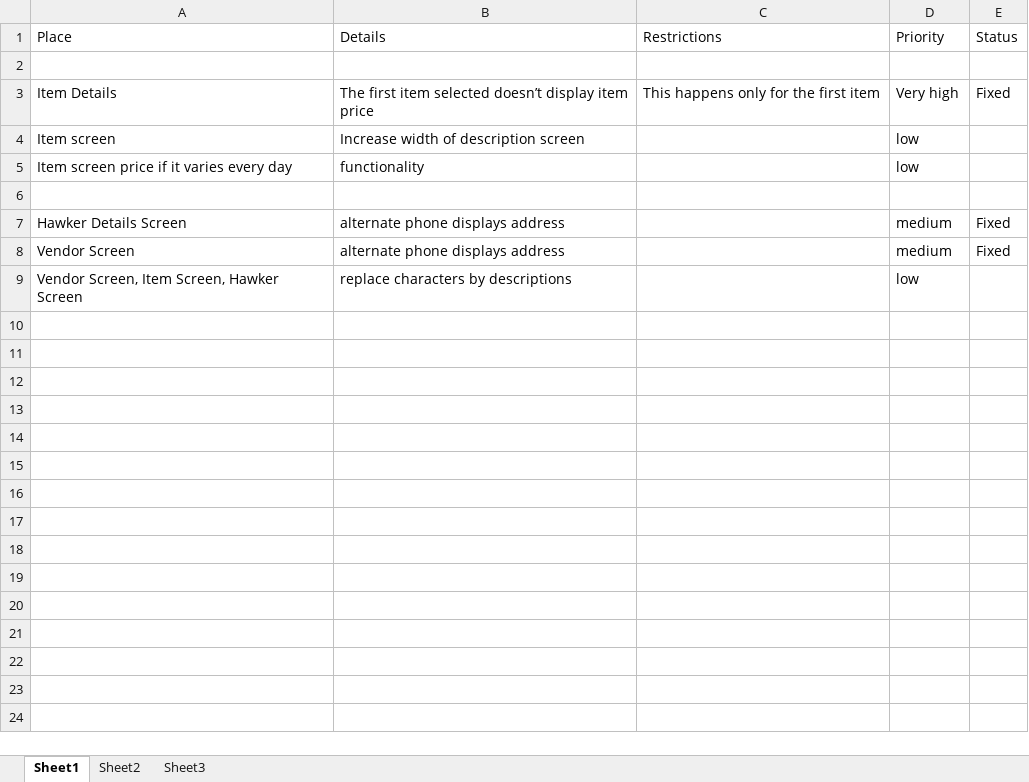
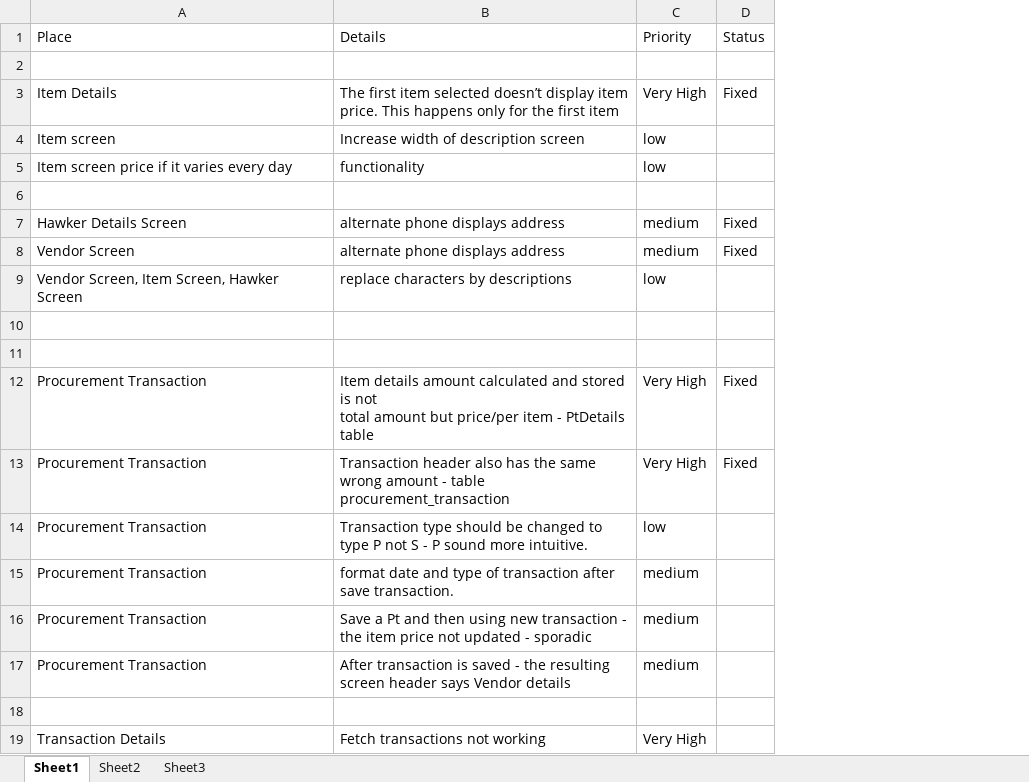
Before and after one commit to dspraveen/BIS, an Excel workbook: docs/Test_case.xlsx, sheet Sheet1, drawn as a sheet; values as stored, in another font and other column widths than the file's, no borders; removed rows and columns are numbered as before the commit, all else as after; ↵ is a line break in a cell; the diff names each change by its address in the sheet, - before the commit and + after, or states it on an @@ line.

Commit message:
[Shashi] corrected transaction total amount calculation

```diff
--- a/docs/Test_case.xlsx (sheet Sheet1)
+++ b/docs/Test_case.xlsx (sheet Sheet1)
-column C (Restrictions), row 3: This happens only for the first item
-B3 (Details): …display item price
+B3 (Details): …display item price. This happens only for the first item
-C3 (Priority): Very high
+C3 (Priority): Very High
+row 10: (empty)
+row 11: (empty)
+row 12: Procurement Transaction | Item details amount calculated and stored is not ↵ total amount but price/per item - PtDetails table | Very High | Fixed
+row 13: Procurement Transaction | Transaction header also has the same wrong amount - table procurement_transaction | Very High | Fixed
+row 14: Procurement Transaction | Transaction type should be changed to type P not S - P sound more intuitive. | low
+row 15: Procurement Transaction | format date and type of transaction after save transaction. | medium
+row 16: Procurement Transaction | Save a Pt and then using new transaction - the item price not updated - sporadic | medium
+row 17: Procurement Transaction | After transaction is saved - the resulting screen header says Vendor details | medium
+row 18: (empty)
+row 19: Transaction Details | Fetch transactions not working | Very High
```
Also changed, not shown: 2 other files.
